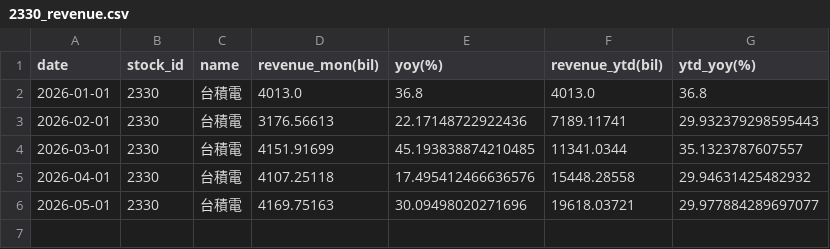
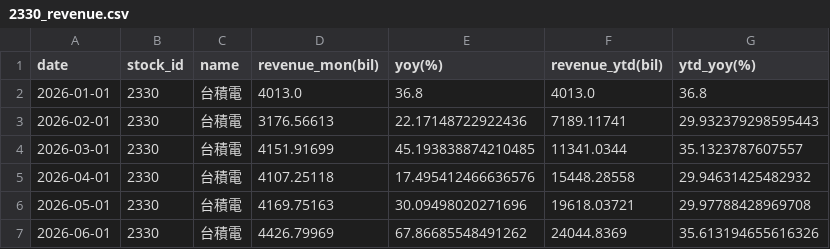
Before and after one commit to zhe-yuan23/stock, a CSV file: data/2330/2330_revenue.csv, drawn as a sheet.

```diff
--- a/data/2330/2330_revenue.csv
+++ b/data/2330/2330_revenue.csv
@@ -5,2 +5,3 @@ date,stock_id,name,revenue_mon(bil),yoy(%),revenue_ytd(bil),ytd_yoy(%)
 2026-04-01,2330,台積電,4107.25118,17.495412466636576,15448.28558,29.94631425482932
-2026-05-01,2330,台積電,4169.75163,30.09498020271696,19618.03721,29.977884289697077
+2026-05-01,2330,台積電,4169.75163,30.09498020271696,19618.03721,29.97788428969708
+2026-06-01,2330,台積電,4426.79969,67.86685548491262,24044.8369,35.613194655616326
```
Also changed, not shown: data/2308/2308_valuation.csv, data/2330/2330_valuation.csv, 21 other files.
